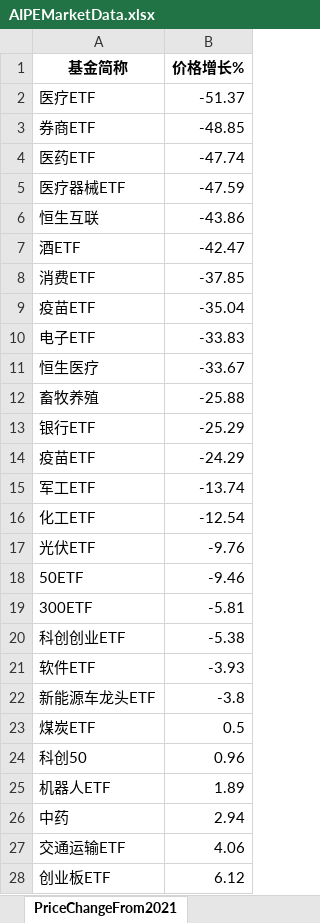
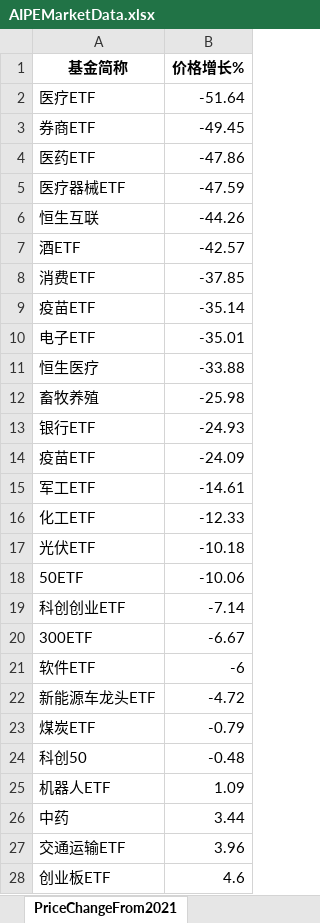
Before and after one commit to digital-era/AIPEMarketDashboard, an Excel workbook: AIPEMarketData.xlsx, sheet PriceChangeFrom2021, drawn as a sheet; only a part is shown; values as stored, in another font and other column widths than the file's, no borders; removed rows and columns are numbered as before the commit, all else as after; the diff covers the shown part only; the diff names each change by its address in the sheet, - before the commit and + after, or states it on an @@ line.

```diff
--- a/AIPEMarketData.xlsx (sheet PriceChangeFrom2021)
+++ b/AIPEMarketData.xlsx (sheet PriceChangeFrom2021)
-B2 (价格增长%): -51.37
+B2 (价格增长%): -51.64
-B3 (价格增长%): -48.85
+B3 (价格增长%): -49.45
-B4 (价格增长%): -47.74
+B4 (价格增长%): -47.86
-B6 (价格增长%): -43.86
+B6 (价格增长%): -44.26
-B7 (价格增长%): -42.47
+B7 (价格增长%): -42.57
-B9 (价格增长%): -35.04
+B9 (价格增长%): -35.14
-B10 (价格增长%): -33.83
+B10 (价格增长%): -35.01
-B11 (价格增长%): -33.67
+B11 (价格增长%): -33.88
-B12 (价格增长%): -25.88
+B12 (价格增长%): -25.98
-B13 (价格增长%): -25.29
+B13 (价格增长%): -24.93
-B14 (价格增长%): -24.29
+B14 (价格增长%): -24.09
-B15 (价格增长%): -13.74
+B15 (价格增长%): -14.61
-B16 (价格增长%): -12.54
+B16 (价格增长%): -12.33
-B17 (价格增长%): -9.76
+B17 (价格增长%): -10.18
-B18 (价格增长%): -9.46
+B18 (价格增长%): -10.06
-row 19: 300ETF | -5.81
-B19 (价格增长%): -5.38
+B19 (价格增长%): -7.14
+row 20: 300ETF | -6.67
-B21 (价格增长%): -3.93
+B21 (价格增长%): -6
-B22 (价格增长%): -3.8
+B22 (价格增长%): -4.72
-B23 (价格增长%): 0.5
+B23 (价格增长%): -0.79
-B24 (价格增长%): 0.96
+B24 (价格增长%): -0.48
-B25 (价格增长%): 1.89
+B25 (价格增长%): 1.09
-B26 (价格增长%): 2.94
+B26 (价格增长%): 3.44
-B27 (价格增长%): 4.06
+B27 (价格增长%): 3.96
-B28 (价格增长%): 6.12
+B28 (价格增长%): 4.6
```
Also changed, not shown: 5 added rows, 5 removed rows and 28 edited cells elsewhere in this sheet, sheet DistributeHotIndustry, sheet PriceThisYearChange, sheet TopStockInTopPotScore, sheet TopStockIn5DaysMainFund, sheet ShareThisYearChange, sheet ShareChangeFrom2021, 7 more sheets, 1 other file.
